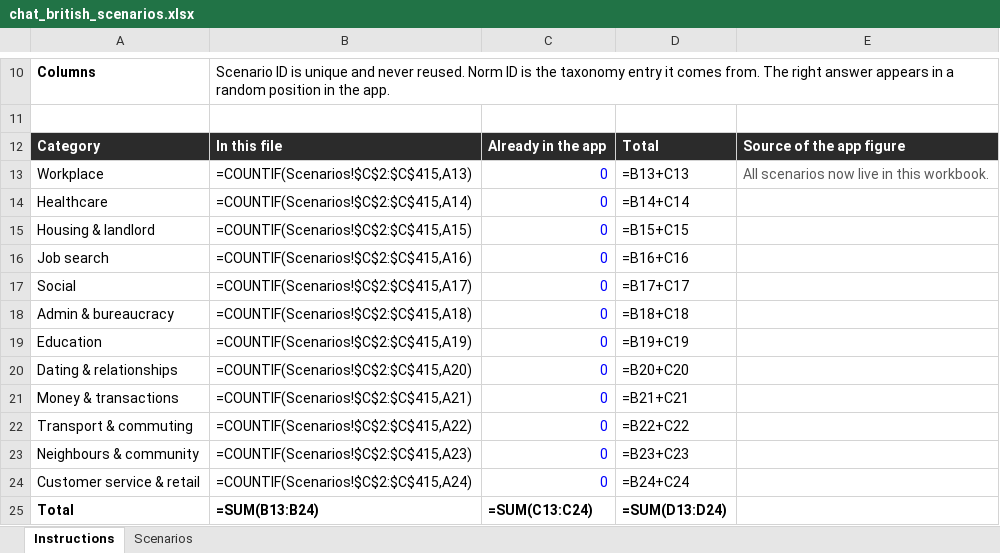
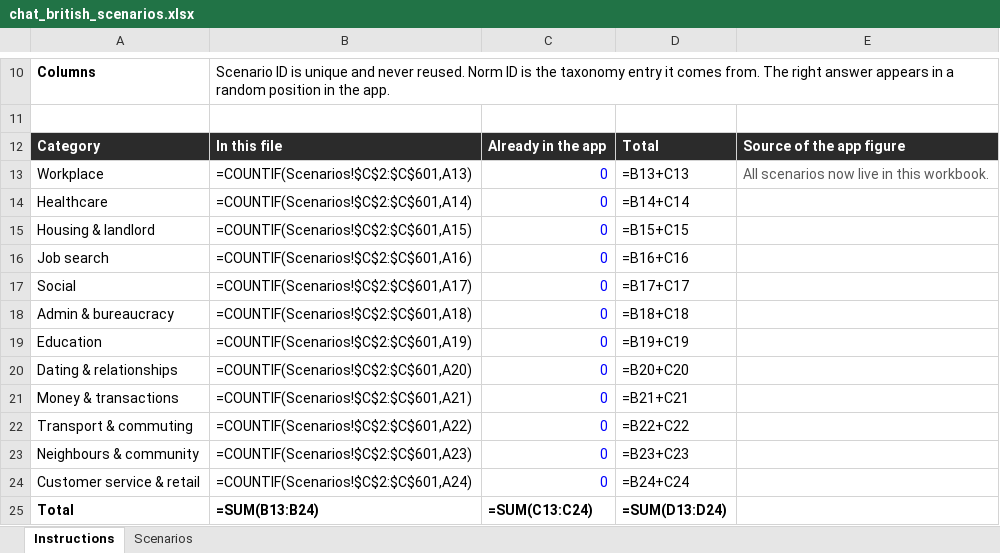
Before and after one commit to Bridgely2026/chatbritish, an Excel workbook: data/chat_british_scenarios.xlsx, sheet Instructions, drawn as a sheet; only a part is shown, gaps mark what is left out; values as stored, in another font and other column widths than the file's, no borders; formulas without a stored value are shown as written; the diff names each change by its address in the sheet, - before the commit and + after, or states it on an @@ line.

```diff
--- a/data/chat_british_scenarios.xlsx (sheet Instructions)
+++ b/data/chat_british_scenarios.xlsx (sheet Instructions)
-B13: =COUNTIF(Scenarios!$C$2:$C$415,A13)
+B13: =COUNTIF(Scenarios!$C$2:$C$601,A13)
-B14: =COUNTIF(Scenarios!$C$2:$C$415,A14)
+B14: =COUNTIF(Scenarios!$C$2:$C$601,A14)
-B15: =COUNTIF(Scenarios!$C$2:$C$415,A15)
+B15: =COUNTIF(Scenarios!$C$2:$C$601,A15)
-B16: =COUNTIF(Scenarios!$C$2:$C$415,A16)
+B16: =COUNTIF(Scenarios!$C$2:$C$601,A16)
-B17: =COUNTIF(Scenarios!$C$2:$C$415,A17)
+B17: =COUNTIF(Scenarios!$C$2:$C$601,A17)
-B18: =COUNTIF(Scenarios!$C$2:$C$415,A18)
+B18: =COUNTIF(Scenarios!$C$2:$C$601,A18)
-B19: =COUNTIF(Scenarios!$C$2:$C$415,A19)
+B19: =COUNTIF(Scenarios!$C$2:$C$601,A19)
-B20: =COUNTIF(Scenarios!$C$2:$C$415,A20)
+B20: =COUNTIF(Scenarios!$C$2:$C$601,A20)
-B21: =COUNTIF(Scenarios!$C$2:$C$415,A21)
+B21: =COUNTIF(Scenarios!$C$2:$C$601,A21)
-B22: =COUNTIF(Scenarios!$C$2:$C$415,A22)
+B22: =COUNTIF(Scenarios!$C$2:$C$601,A22)
-B23: =COUNTIF(Scenarios!$C$2:$C$415,A23)
+B23: =COUNTIF(Scenarios!$C$2:$C$601,A23)
-B24: =COUNTIF(Scenarios!$C$2:$C$415,A24)
+B24: =COUNTIF(Scenarios!$C$2:$C$601,A24)
```
Also changed, not shown: sheet Scenarios, 1 other file.
